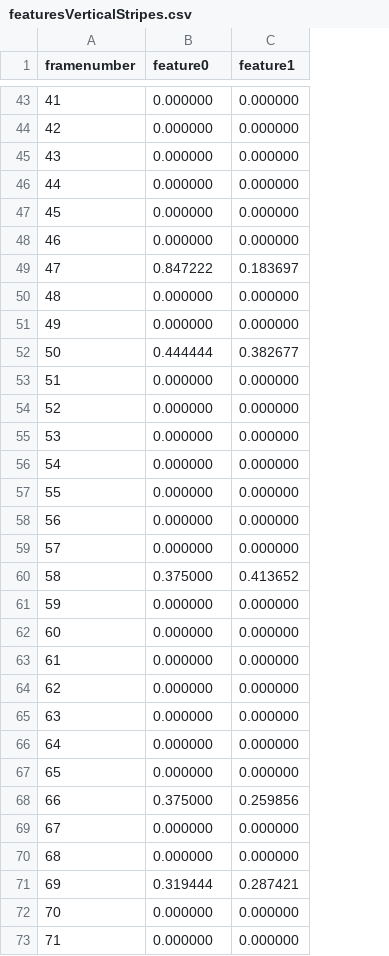
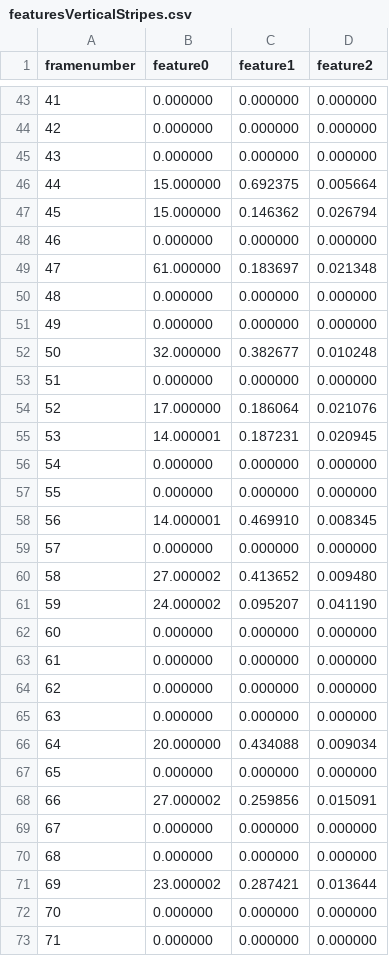
Before and after one commit to chritie/esa_ml_data, a CSV file: data/featuresVerticalStripes.csv, drawn as a sheet; only a part is shown, gaps mark what is left out; the diff covers the shown part only; the diff names each change by its address in the sheet, - before the commit and + after, or states it on an @@ line.

Commit message:
update vertical stripes

```diff
--- a/data/featuresVerticalStripes.csv
+++ b/data/featuresVerticalStripes.csv
+column D (feature2), rows 43-73: 0.000000 | 0.000000 | 0.000000 | 0.005664 | 0.026794 | 0.000000 | 0.021348 | 0.000000 | 0.000000 | 0.010248 | 0.000000 | 0.021076 | 0.020945 | 0.000000 | 0.000000 | 0.008345 | 0.000000 | 0.009480 | 0.041190 | 0.000000 | 0.000000 | 0.000000 | 0.000000 | 0.009034 | 0.000000 | 0.015091 | 0.000000 | 0.000000 | 0.013644 | 0.000000 | 0.000000
-B46:B47 (feature0): 0.000000
+B46:B47 (feature0): 15.000000
-C46 (feature1): 0.000000
+C46 (feature1): 0.692375
-C47 (feature1): 0.000000
+C47 (feature1): 0.146362
-B49 (feature0): 0.847222
+B49 (feature0): 61.000000
-B52 (feature0): 0.444444
+B52 (feature0): 32.000000
-B54 (feature0): 0.000000
+B54 (feature0): 17.000000
-C54 (feature1): 0.000000
+C54 (feature1): 0.186064
-B55 (feature0): 0.000000
+B55 (feature0): 14.000001
-C55 (feature1): 0.000000
+C55 (feature1): 0.187231
-B58 (feature0): 0.000000
+B58 (feature0): 14.000001
-C58 (feature1): 0.000000
+C58 (feature1): 0.469910
-B60 (feature0): 0.375000
+B60 (feature0): 27.000002
-B61 (feature0): 0.000000
+B61 (feature0): 24.000002
-C61 (feature1): 0.000000
+C61 (feature1): 0.095207
-B66 (feature0): 0.000000
+B66 (feature0): 20.000000
-C66 (feature1): 0.000000
+C66 (feature1): 0.434088
-B68 (feature0): 0.375000
+B68 (feature0): 27.000002
-B71 (feature0): 0.319444
+B71 (feature0): 23.000002
```
Also changed, not shown: 58 edited cells elsewhere in this file.
